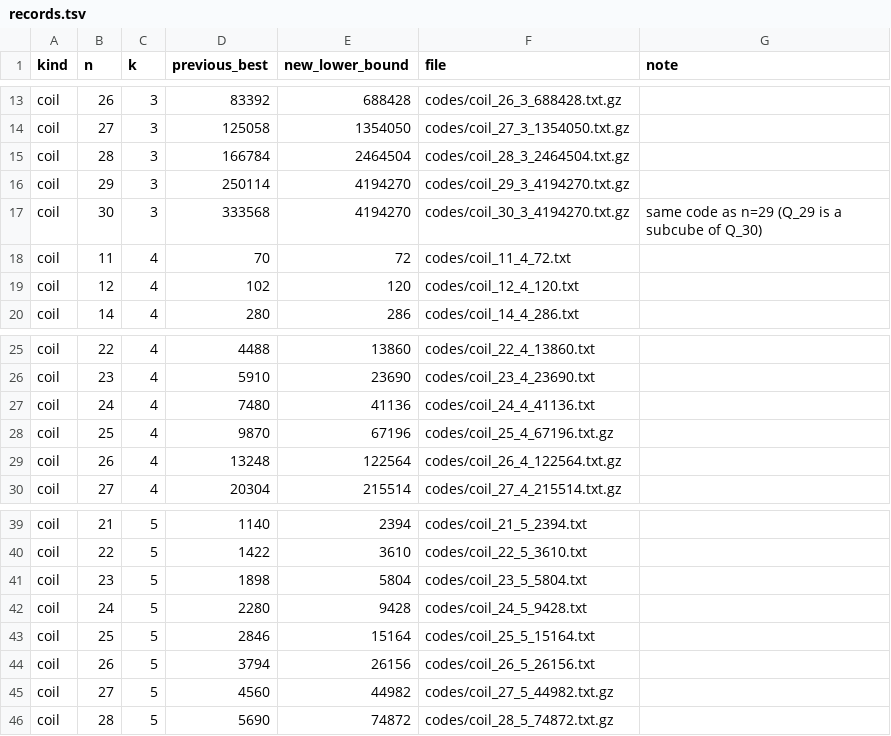
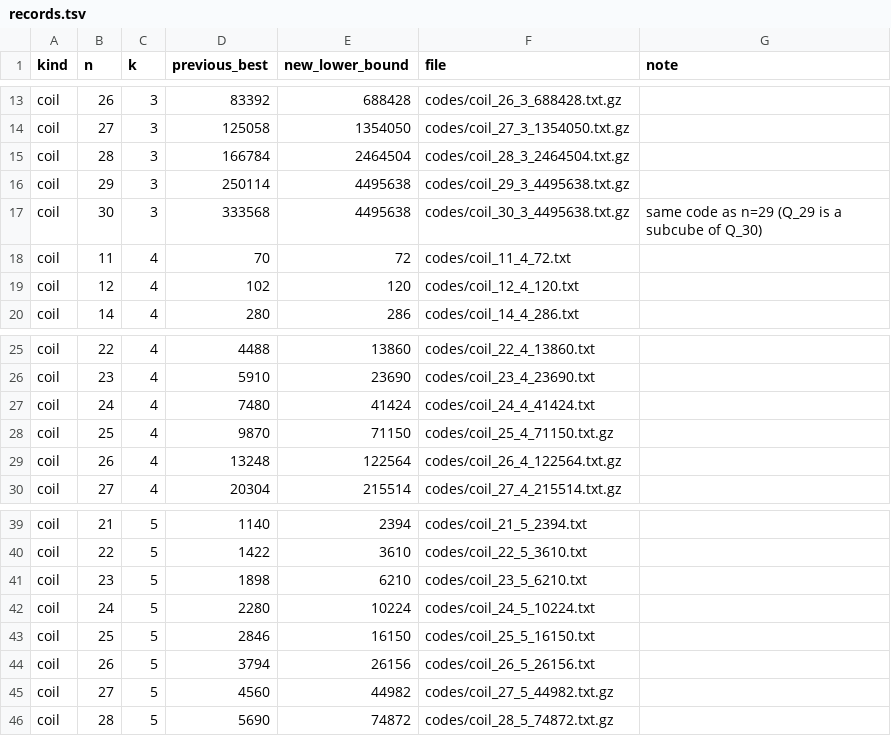
Before and after one commit to m-berger22/circuit-codes, a TSV file: records.tsv, drawn as a sheet; only a part is shown, gaps mark what is left out.

```diff
--- a/records.tsv
+++ b/records.tsv
@@ -15,4 +15,4 @@ coil	27	3	125058	1354050	codes/coil_27_3_1354050.txt.gz
 coil	28	3	166784	2464504	codes/coil_28_3_2464504.txt.gz	
-coil	29	3	250114	4194270	codes/coil_29_3_4194270.txt.gz	
-coil	30	3	333568	4194270	codes/coil_30_3_4194270.txt.gz	same code as n=29 (Q_29 is a subcube of Q_30)
+coil	29	3	250114	4495638	codes/coil_29_3_4495638.txt.gz	
+coil	30	3	333568	4495638	codes/coil_30_3_4495638.txt.gz	same code as n=29 (Q_29 is a subcube of Q_30)
 coil	11	4	70	72	codes/coil_11_4_72.txt	
@@ -26,4 +26,4 @@ coil	22	4	4488	13860	codes/coil_22_4_13860.txt
 coil	23	4	5910	23690	codes/coil_23_4_23690.txt	
-coil	24	4	7480	41136	codes/coil_24_4_41136.txt	
-coil	25	4	9870	67196	codes/coil_25_4_67196.txt.gz	
+coil	24	4	7480	41424	codes/coil_24_4_41424.txt	
+coil	25	4	9870	71150	codes/coil_25_4_71150.txt.gz	
 coil	26	4	13248	122564	codes/coil_26_4_122564.txt.gz	
@@ -40,5 +40,5 @@ coil	21	5	1140	2394	codes/coil_21_5_2394.txt
 coil	22	5	1422	3610	codes/coil_22_5_3610.txt	
-coil	23	5	1898	5804	codes/coil_23_5_5804.txt	
-coil	24	5	2280	9428	codes/coil_24_5_9428.txt	
-coil	25	5	2846	15164	codes/coil_25_5_15164.txt	
+coil	23	5	1898	6210	codes/coil_23_5_6210.txt	
+coil	24	5	2280	10224	codes/coil_24_5_10224.txt	
+coil	25	5	2846	16150	codes/coil_25_5_16150.txt	
 coil	26	5	3794	26156	codes/coil_26_5_26156.txt	
```
Also changed, not shown: 15 other files.
